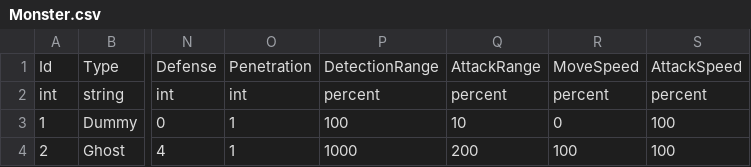
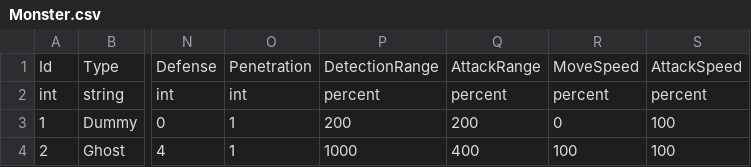
Before and after one commit to hskim881028/Domivium, a CSV file: src/Domivium.Client/Assets/Data/Csv/Monster.csv, drawn as a sheet; only a part is shown, gaps mark what is left out; the diff names each change by its address in the sheet, - before the commit and + after, or states it on an @@ line.

```diff
--- a/src/Domivium.Client/Assets/Data/Csv/Monster.csv
+++ b/src/Domivium.Client/Assets/Data/Csv/Monster.csv
-P3: 100
+P3: 200
-Q3: 10
+Q3: 200
-Q4: 200
+Q4: 400
```
Also changed, not shown: 41 other files.
